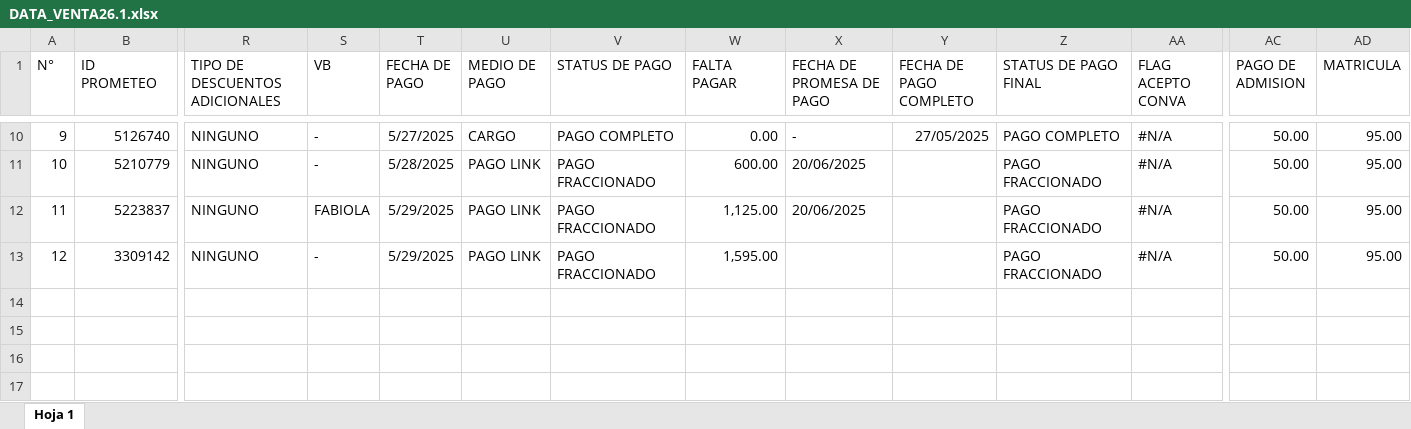
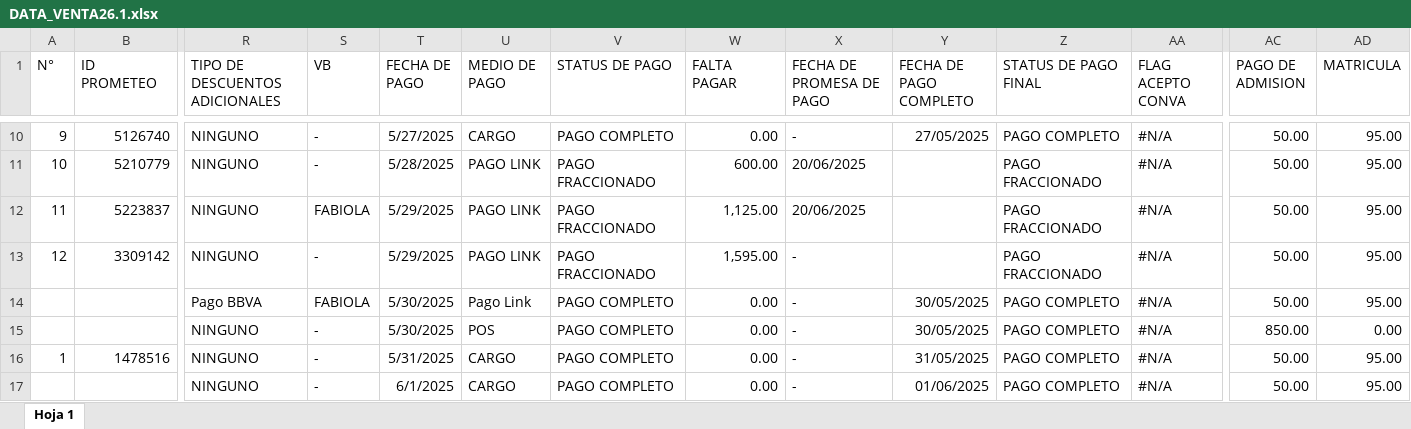
Before and after one commit to Milene29/DASHBOARD_UCAL_25.1, an Excel workbook: DATA_VENTA26.1.xlsx, sheet Hoja 1, drawn as a sheet; only a part is shown, gaps mark what is left out; values as stored, in another font and other column widths than the file's, no borders; charts and pictures not drawn; rows hold the shown columns only; the diff names each change by its address in the sheet, - before the commit and + after, or states it on an @@ line.

```diff
--- a/DATA_VENTA26.1.xlsx (sheet Hoja 1)
+++ b/DATA_VENTA26.1.xlsx (sheet Hoja 1)
-X13 (FECHA DE PROMESA DE PAGO): (empty)
+X13 (FECHA DE PROMESA DE PAGO): -
+row 14:  |  | Pago BBVA | FABIOLA | 5/30/2025 | Pago Link | PAGO COMPLETO | 0.00 | - | 30/05/2025 | PAGO COMPLETO | #N/A | 50.00 | 95.00
+row 15:  |  | NINGUNO | - | 5/30/2025 | POS | PAGO COMPLETO | 0.00 | - | 30/05/2025 | PAGO COMPLETO | #N/A | 850.00 | 0.00
+row 16: 1 | 1478516 | NINGUNO | - | 5/31/2025 | CARGO | PAGO COMPLETO | 0.00 | - | 31/05/2025 | PAGO COMPLETO | #N/A | 50.00 | 95.00
+row 17:  |  | NINGUNO | - | 6/1/2025 | CARGO | PAGO COMPLETO | 0.00 | - | 01/06/2025 | PAGO COMPLETO | #N/A | 50.00 | 95.00
```
Also changed, not shown: DATA_VENTA_25.1.xlsx, DATA_VENTA_25.2.xlsx, 7 other files.
